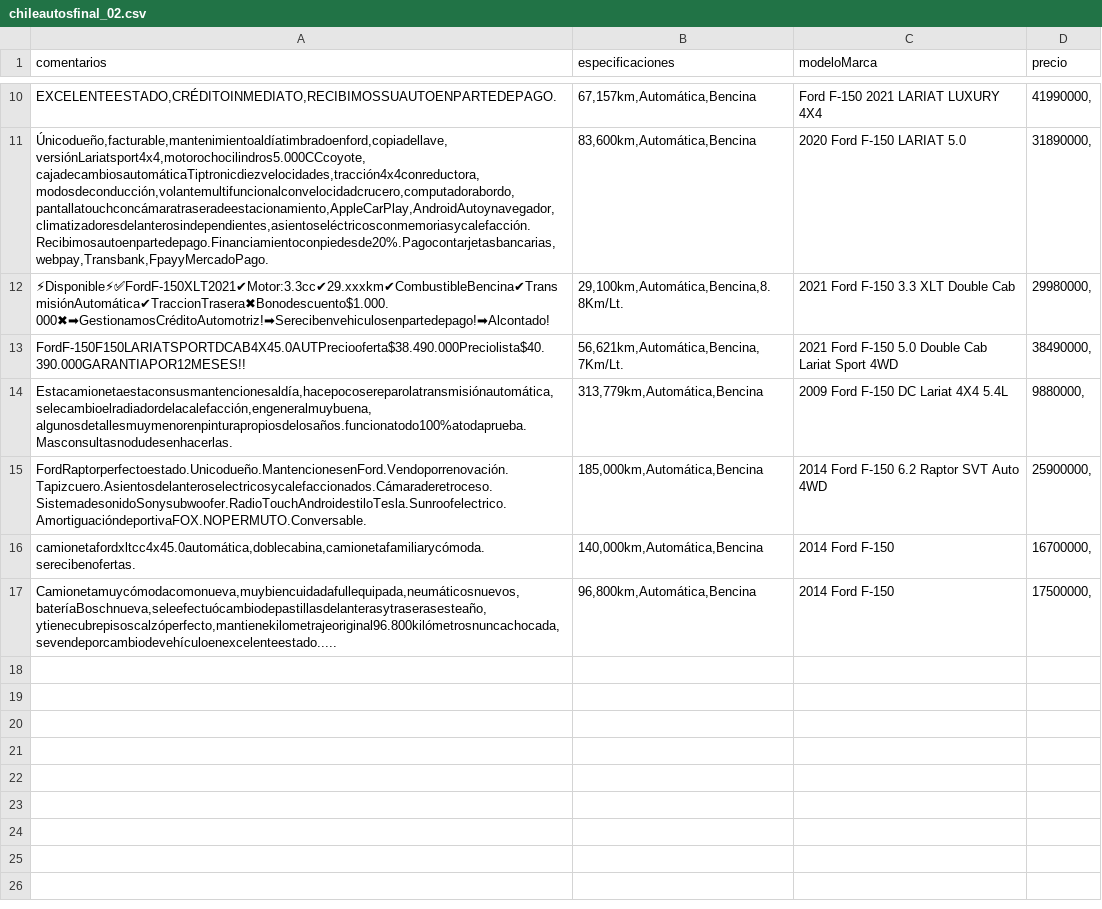
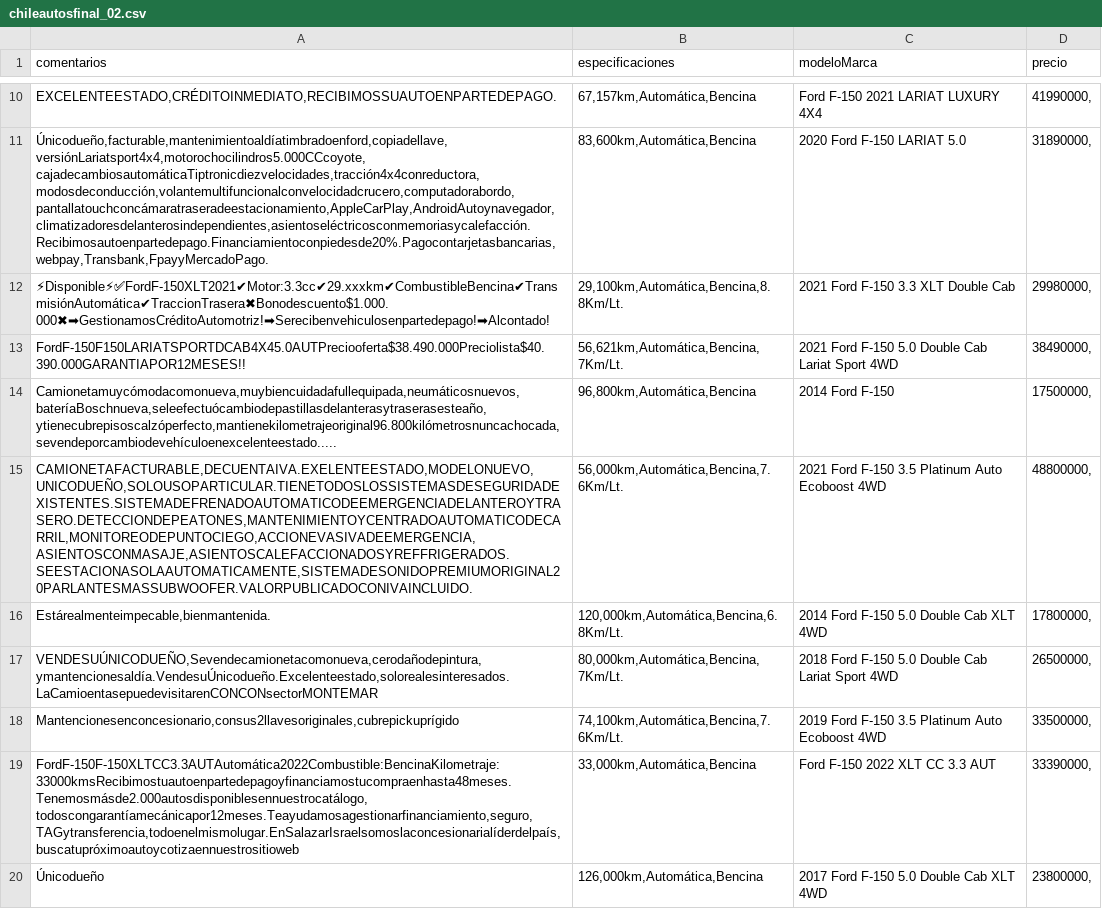
Before and after one commit to Crisslope01/webscraping, a CSV file: scraping_n2/chileautosfinal_02.csv, drawn as a sheet; only a part is shown, gaps mark what is left out; removed rows and columns are numbered as before the commit, all else as after; the diff covers the shown part only; the diff names each change by its address in the sheet, - before the commit and + after, or states it on an @@ line.

```diff
--- a/scraping_n2/chileautosfinal_02.csv
+++ b/scraping_n2/chileautosfinal_02.csv
-row 14: Estacamionetaestaconsusmantencionesaldía,hacepocosereparolatransmisiónautomática,selecambioelradiadordelacalefacción,engeneralmuybuena,algunosdetallesmuymenorenpinturapropiosdelosaños.funcionatodo100%atodaprueba.Masconsultasnodudesenhacerlas. | 313,779km,Automática,Bencina | 2009 Ford F-150 DC Lariat 4X4 5.4L | 9880000,
-row 15: FordRaptorperfectoestado.Unicodueño.MantencionesenFord.Vendoporrenovación.Tapizcuero.Asientosdelanteroselectricosycalefaccionados.Cámaraderetroceso.SistemadesonidoSonysubwoofer.RadioTouchAndroidestiloTesla.Sunroofelectrico.AmortiguacióndeportivaFOX.NOPERMUTO.Conversable. | 185,000km,Automática,Bencina | 2014 Ford F-150 6.2 Raptor SVT Auto 4WD | 25900000,
-row 16: camionetafordxltcc4x45.0automática,doblecabina,camionetafamiliarycómoda.serecibenofertas. | 140,000km,Automática,Bencina | 2014 Ford F-150 | 16700000,
+row 15: CAMIONETAFACTURABLE,DECUENTAIVA.EXELENTEESTADO,MODELONUEVO,UNICODUEÑO,SOLOUSOPARTICULAR.TIENETODOSLOSSISTEMASDESEGURIDADEXISTENTES.SISTEMADEFRENADOAUTOMATICODEEMERGENCIADELANTEROYTRASERO.DETECCIONDEPEATONES,MANTENIMIENTOYCENTRADOAUTOMATICODECARRIL,MONITOREODEPUNTOCIEGO,ACCIONEVASIVADEEMERGENCIA,ASIENTOSCONMASAJE,ASIENTOSCALEFACCIONADOSYREFFRIGERADOS.SEESTACIONASOLAAUTOMATICAMENTE,SISTEMADESONIDOPREMIUMORIGINAL20PARLANTESMASSUBWOOFER.VALORPUBLICADOCONIVAINCLUIDO. | 56,000km,Automática,Bencina,7.6Km/Lt. | 2021 Ford F-150 3.5 Platinum Auto Ecoboost 4WD | 48800000,
+row 16: Estárealmenteimpecable,bienmantenida. | 120,000km,Automática,Bencina,6.8Km/Lt. | 2014 Ford F-150 5.0 Double Cab XLT 4WD | 17800000,
+row 17: VENDESUÚNICODUEÑO,Sevendecamionetacomonueva,cerodañodepintura,ymantencionesaldía.VendesuÚnicodueño.Excelenteestado,solorealesinteresados.LaCamioentasepuedevisitarenCONCONsectorMONTEMAR | 80,000km,Automática,Bencina,7Km/Lt. | 2018 Ford F-150 5.0 Double Cab Lariat Sport 4WD | 26500000,
+row 18: Mantencionesenconcesionario,consus2llavesoriginales,cubrepickuprígido | 74,100km,Automática,Bencina,7.6Km/Lt. | 2019 Ford F-150 3.5 Platinum Auto Ecoboost 4WD | 33500000,
+row 19: FordF-150F-150XLTCC3.3AUTAutomática2022Combustible:BencinaKilometraje:33000kmsRecibimostuautoenpartedepagoyfinanciamostucompraenhasta48meses.Tenemosmásde2.000autosdisponiblesennuestrocatálogo,todoscongarantíamecánicapor12meses.Teayudamosagestionarfinanciamiento,seguro,TAGytransferencia,todoenelmismolugar.EnSalazarIsraelsomoslaconcesionarialíderdelpaís,buscatupróximoautoycotizaennuestrositioweb | 33,000km,Automática,Bencina | Ford F-150 2022 XLT CC 3.3 AUT | 33390000,
+row 20: Únicodueño | 126,000km,Automática,Bencina | 2017 Ford F-150 5.0 Double Cab XLT 4WD | 23800000,
```
Also changed, not shown: 2 added rows, 2 removed rows and 1 moved row elsewhere in this file, 1 other file.
